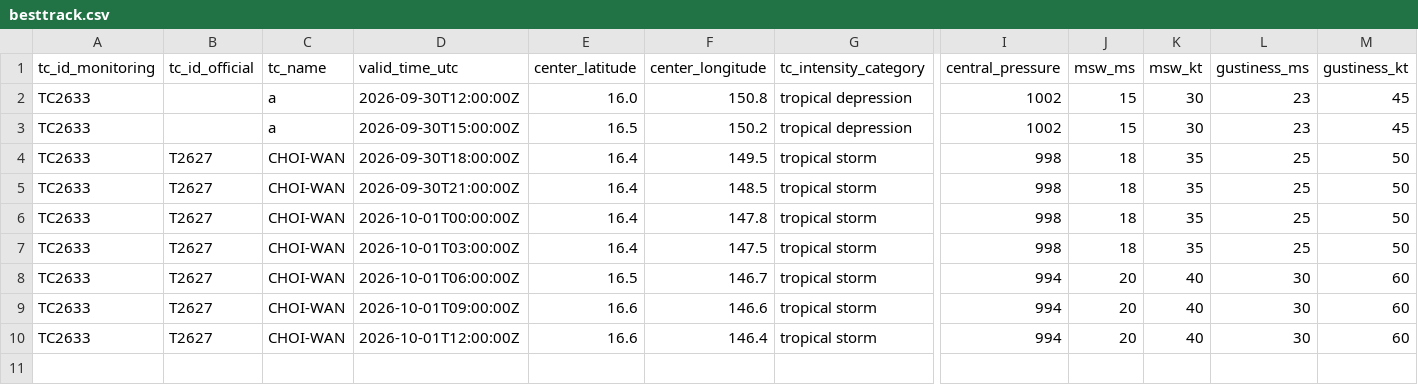
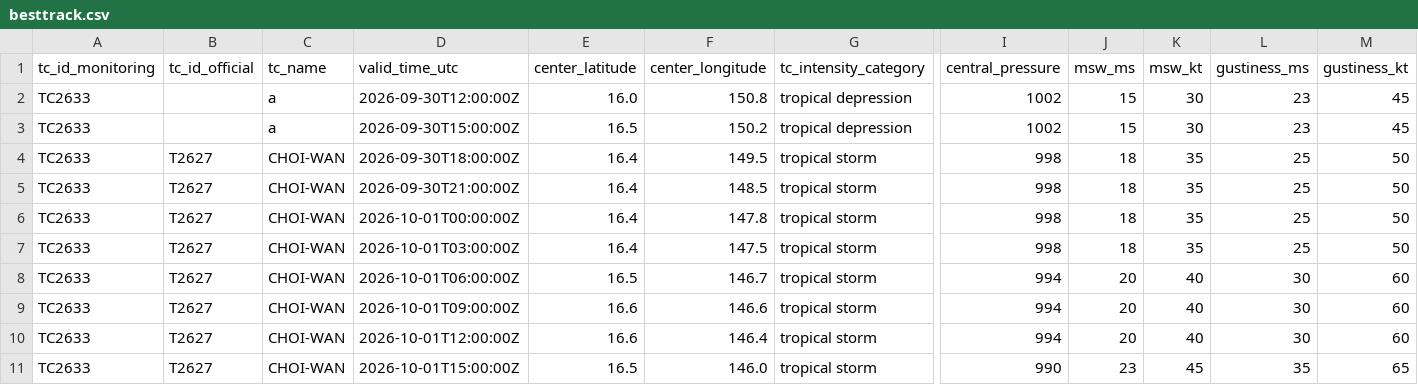
Before and after one commit to beuraieon-a/jma-tc-tracker, a CSV file: data/T2627_CHOI-WAN/besttrack.csv, drawn as a sheet; only a part is shown, gaps mark what is left out; rows hold the shown columns only; the diff names each change by its address in the sheet, - before the commit and + after, or states it on an @@ line.

Commit message:
data: 36889312141 2026-10-01T16:05:26Z

```diff
--- a/data/T2627_CHOI-WAN/besttrack.csv
+++ b/data/T2627_CHOI-WAN/besttrack.csv
+row 11: TC2633 | T2627 | CHOI-WAN | 2026-10-01T15:00:00Z | 16.5 | 146.0 | tropical storm | 990 | 23 | 45 | 35 | 65
```
Also changed, not shown: 4 other files.
